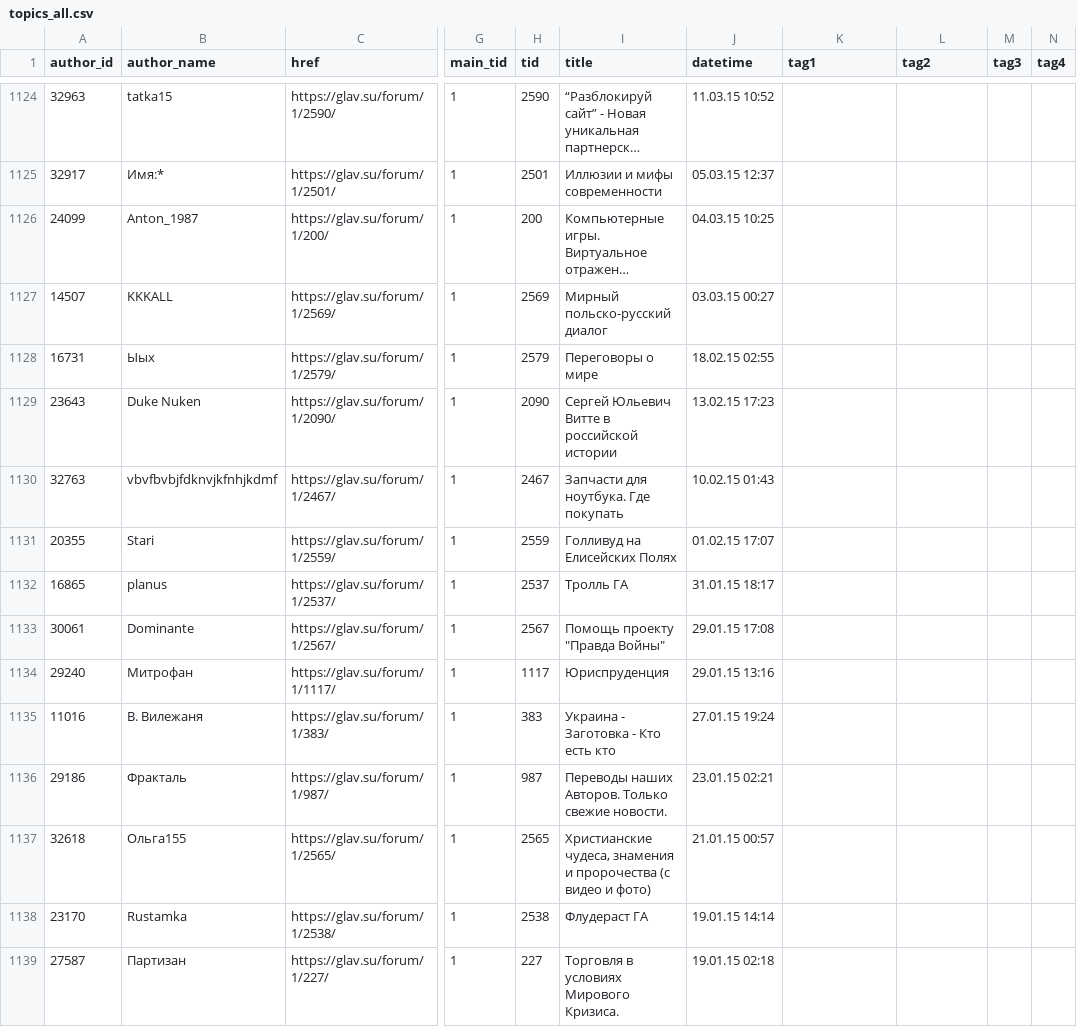
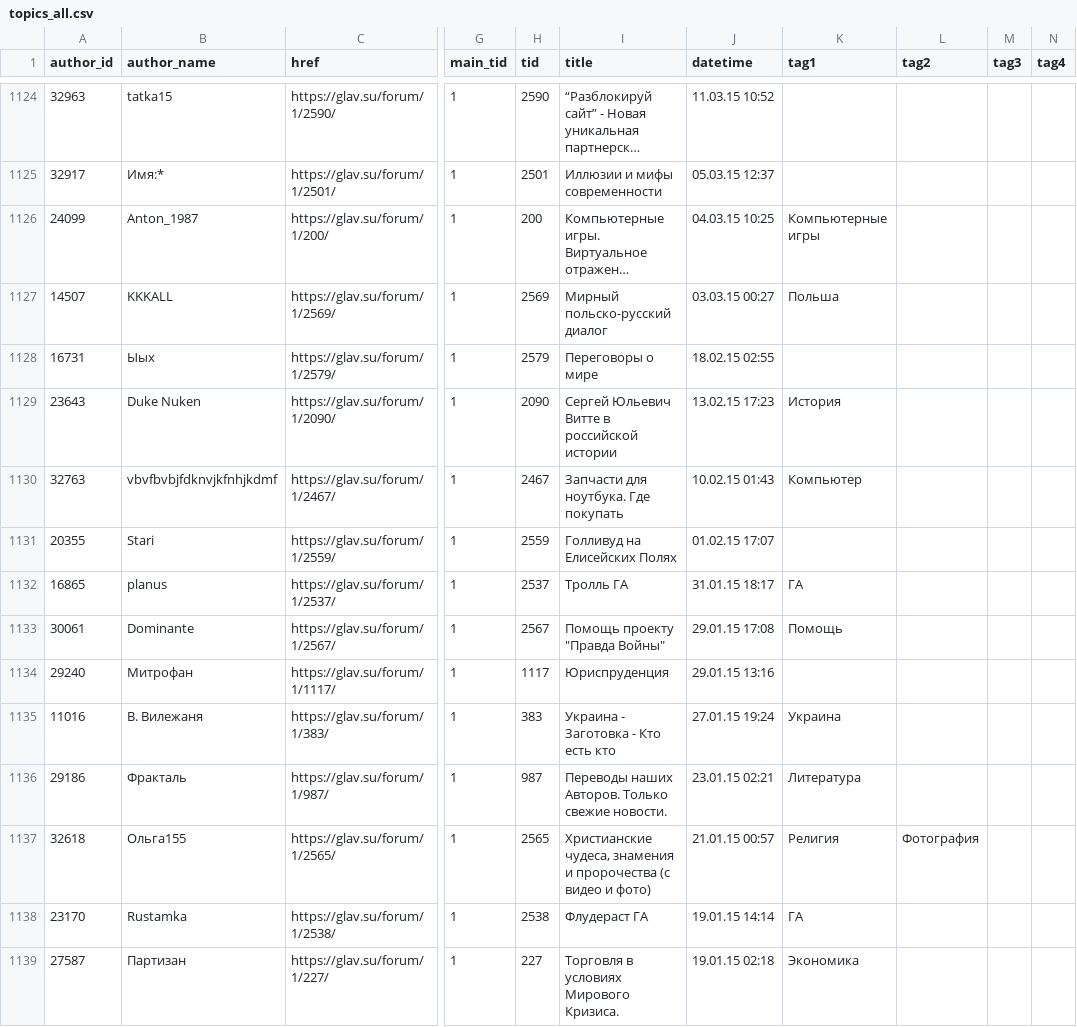
Before and after one commit to normalized2/topics_tree, a CSV file: topics_all.csv, drawn as a sheet; only a part is shown, gaps mark what is left out; long unchanged cells end in …; the diff covers the shown part only; the diff names each change by its address in the sheet, - before the commit and + after, or states it on an @@ line.

```diff
--- a/topics_all.csv
+++ b/topics_all.csv
-K1126 (tag1): (empty)
+K1126 (tag1): Компьютерные игры
-K1127 (tag1): (empty)
+K1127 (tag1): Польша
-K1129 (tag1): (empty)
+K1129 (tag1): История
-K1130 (tag1): (empty)
+K1130 (tag1): Компьютер
-K1132 (tag1): (empty)
+K1132 (tag1): ГА
-K1133 (tag1): (empty)
+K1133 (tag1): Помощь
-K1135 (tag1): (empty)
+K1135 (tag1): Украина
-K1136 (tag1): (empty)
+K1136 (tag1): Литература
-K1137 (tag1): (empty)
+K1137 (tag1): Религия
-L1137 (tag2): (empty)
+L1137 (tag2): Фотография
-K1138 (tag1): (empty)
+K1138 (tag1): ГА
-K1139 (tag1): (empty)
+K1139 (tag1): Экономика
```
Also changed, not shown: 174 edited cells elsewhere in this file, 3 other files.
